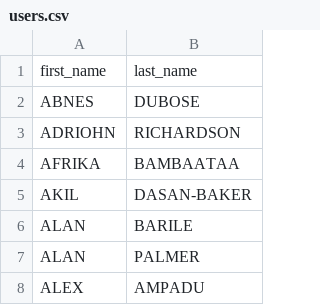
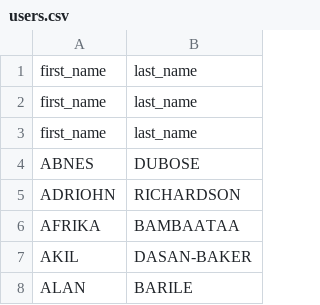
Before and after one commit to corydiamand/mlm, a CSV file: lib/assets/users.csv, drawn as a sheet; only a part is shown; the shorter side is filled out with more unchanged rows.

```diff
--- a/lib/assets/users.csv
+++ b/lib/assets/users.csv
@@ -1,2 +1,4 @@
 "first_name","last_name"
+"first_name","last_name"
+"first_name","last_name"
 "ABNES","DUBOSE"
```
Also changed, not shown: lib/assets/audio_products.csv, lib/assets/claims.csv, 3 other files.
